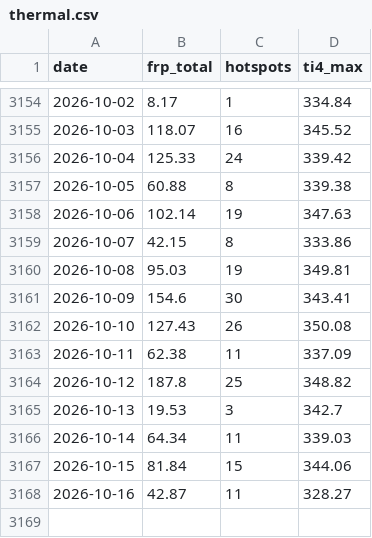
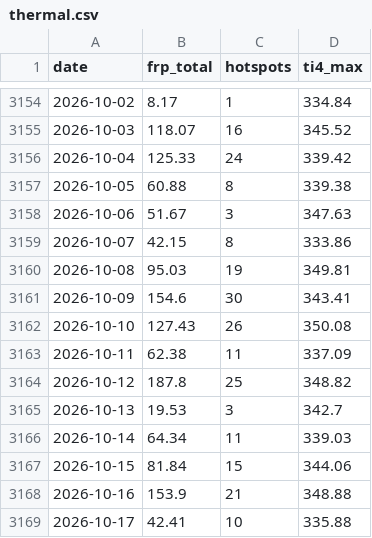
Before and after one commit to heretic999/monitor, a CSV file: data/thermal.csv, drawn as a sheet; only a part is shown, gaps mark what is left out.

```diff
--- a/data/thermal.csv
+++ b/data/thermal.csv
@@ -3157,3 +3157,3 @@ date,frp_total,hotspots,ti4_max
 2026-10-05,60.88,8,339.38
-2026-10-06,102.14,19,347.63
+2026-10-06,51.67,3,347.63
 2026-10-07,42.15,8,333.86
@@ -3167,2 +3167,3 @@ date,frp_total,hotspots,ti4_max
 2026-10-15,81.84,15,344.06
-2026-10-16,42.87,11,328.27
+2026-10-16,153.9,21,348.88
+2026-10-17,42.41,10,335.88
```
Also changed, not shown: 2 other files.
